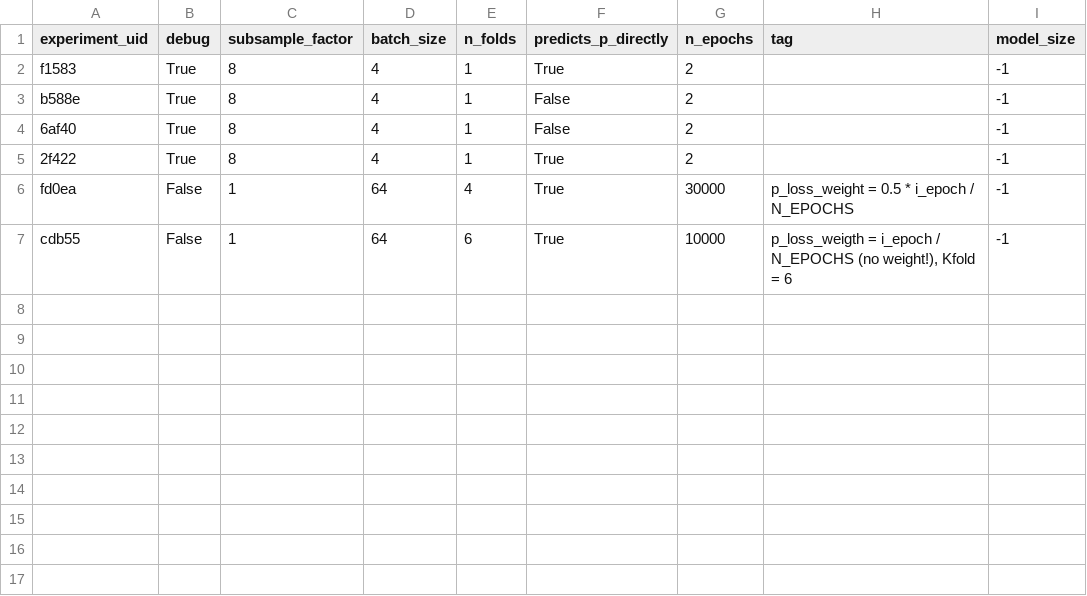
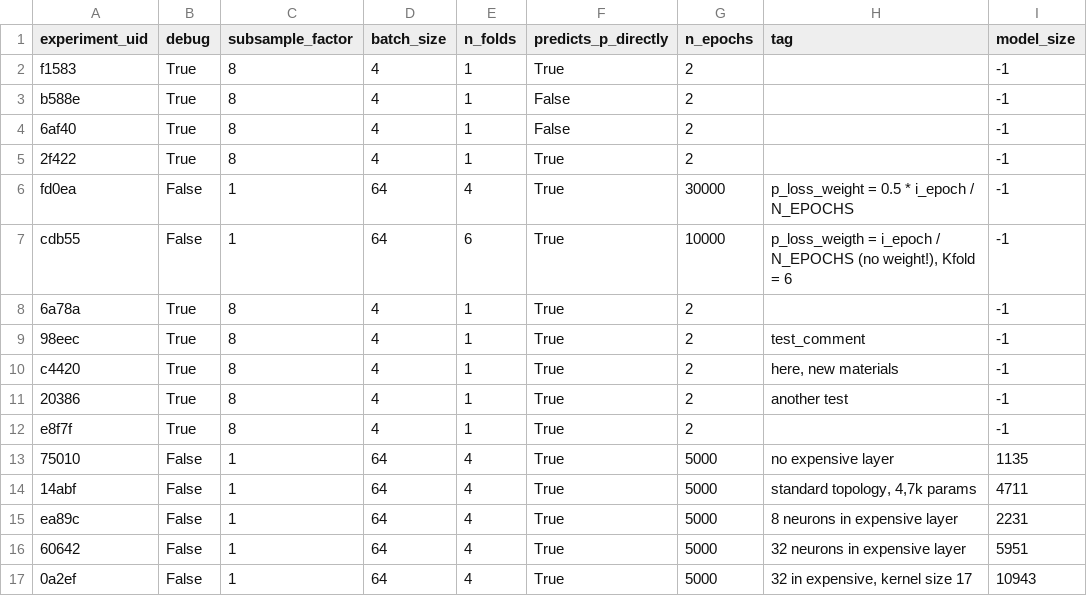
Before and after one commit to upb-lea/hardcore-magnet-challenge, a CSV file: Model/data/output/experiments_meta.csv, drawn as a sheet; the diff names each change by its address in the sheet, - before the commit and + after, or states it on an @@ line.

Commit message:
update meta csv

```diff
--- a/Model/data/output/experiments_meta.csv
+++ b/Model/data/output/experiments_meta.csv
+row 8: 6a78a | True | 8 | 4 | 1 | True | 2 |  | -1
+row 9: 98eec | True | 8 | 4 | 1 | True | 2 | test_comment | -1
+row 10: c4420 | True | 8 | 4 | 1 | True | 2 | here, new materials | -1
+row 11: 20386 | True | 8 | 4 | 1 | True | 2 | another test | -1
+row 12: e8f7f | True | 8 | 4 | 1 | True | 2 |  | -1
+row 13: 75010 | False | 1 | 64 | 4 | True | 5000 | no expensive layer | 1135
+row 14: 14abf | False | 1 | 64 | 4 | True | 5000 | standard topology, 4,7k params | 4711
+row 15: ea89c | False | 1 | 64 | 4 | True | 5000 | 8 neurons in expensive layer | 2231
+row 16: 60642 | False | 1 | 64 | 4 | True | 5000 | 32 neurons in expensive layer | 5951
+row 17: 0a2ef | False | 1 | 64 | 4 | True | 5000 | 32 in expensive, kernel size 17 | 10943
```
Also changed, not shown: 1 other file.
